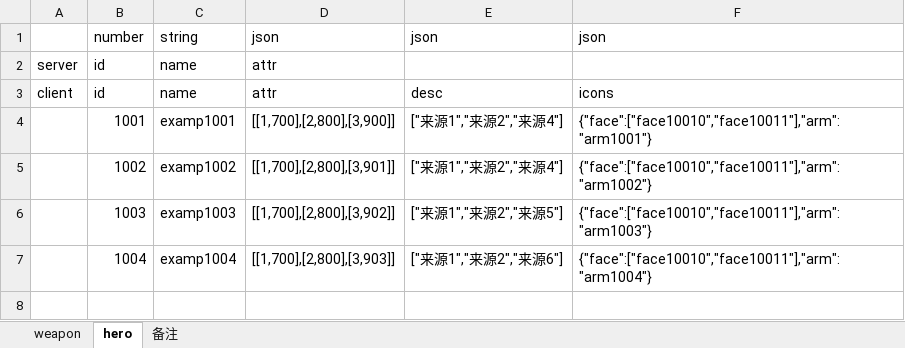
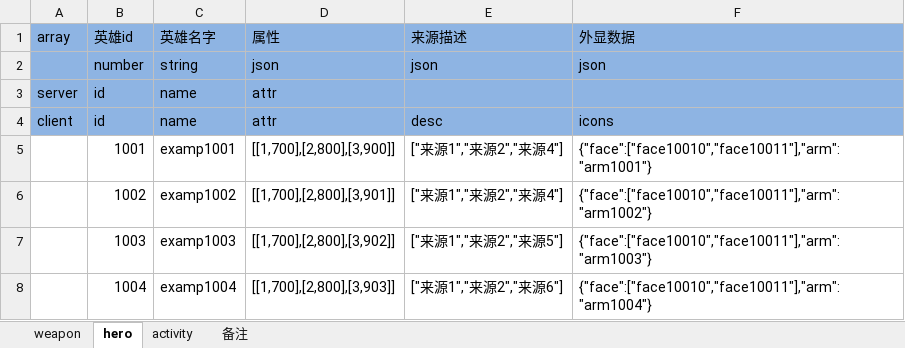
Before and after one commit to changnet/py_exceltools, an Excel workbook: example.xlsx, sheet hero, drawn as a sheet; values as stored, in another font and other column widths than the file's, no borders; addresses are those after the commit; the diff names each change by its address in the sheet, - before the commit and + after, or states it on an @@ line.

```diff
--- a/example.xlsx (sheet hero)
+++ b/example.xlsx (sheet hero)
+sheet tab: activity
+row 1: array | 英雄id | 英雄名字 | 属性 | 来源描述 | 外显数据
-A2:F4 fill: none
+A2:F4 fill: #8EB4E3
```
Also changed, not shown: sheet weapon, sheet 备注, 12 other files.
